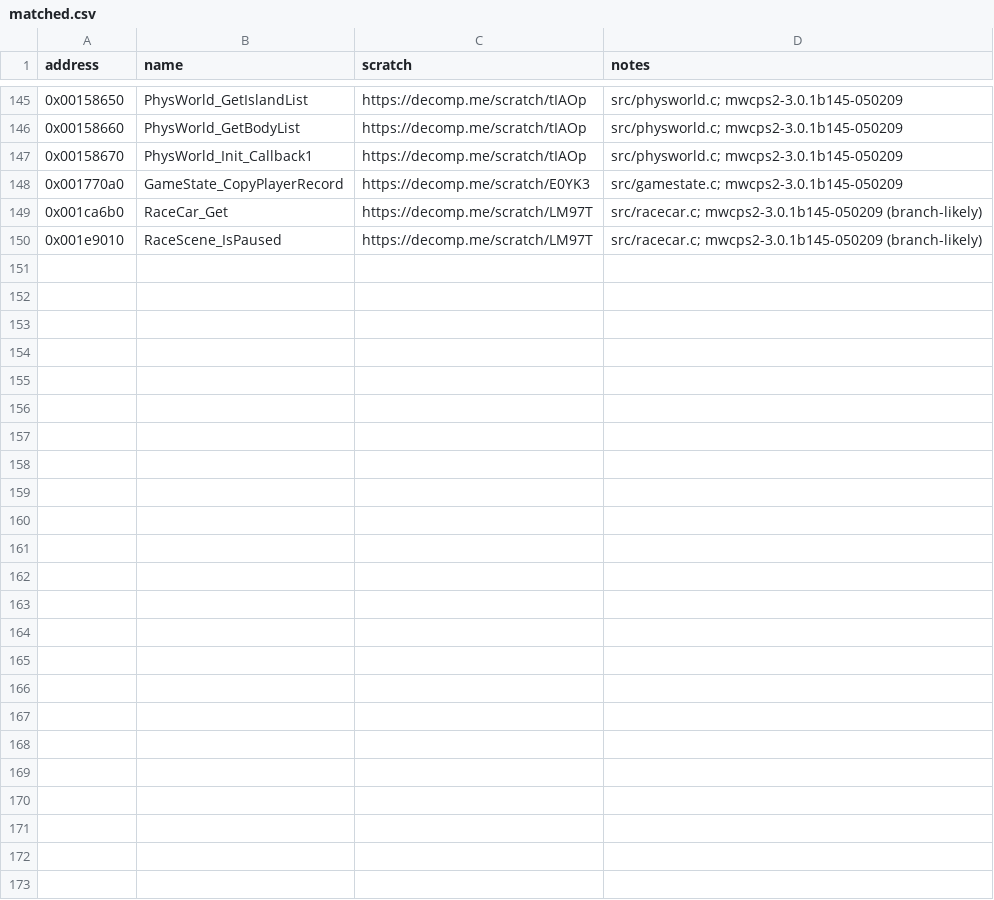
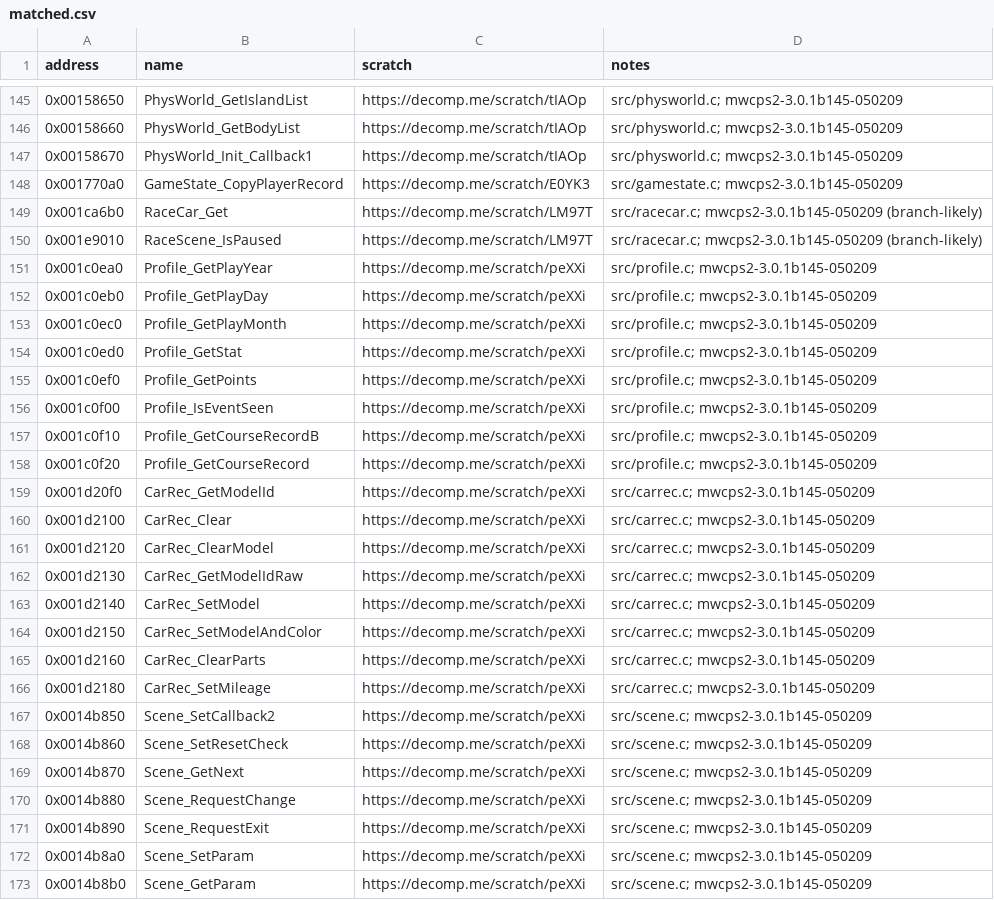
Before and after one commit to ShawnDarr96/Kaido-Decomp-Racer, a CSV file: config/matched.csv, drawn as a sheet; only a part is shown, gaps mark what is left out; the diff names each change by its address in the sheet, - before the commit and + after, or states it on an @@ line.

Commit message:
M7: Match batch 8: 23 Profile/CarRec/Scene functions (scratch peXXi), all at 100% under MWCPS2 3.0.1b145
172 functions matched.

Row: M7

```diff
--- a/config/matched.csv
+++ b/config/matched.csv
+row 151: 0x001c0ea0 | Profile_GetPlayYear | https://decomp.me/scratch/peXXi | src/profile.c; mwcps2-3.0.1b145-050209
+row 152: 0x001c0eb0 | Profile_GetPlayDay | https://decomp.me/scratch/peXXi | src/profile.c; mwcps2-3.0.1b145-050209
+row 153: 0x001c0ec0 | Profile_GetPlayMonth | https://decomp.me/scratch/peXXi | src/profile.c; mwcps2-3.0.1b145-050209
+row 154: 0x001c0ed0 | Profile_GetStat | https://decomp.me/scratch/peXXi | src/profile.c; mwcps2-3.0.1b145-050209
+row 155: 0x001c0ef0 | Profile_GetPoints | https://decomp.me/scratch/peXXi | src/profile.c; mwcps2-3.0.1b145-050209
+row 156: 0x001c0f00 | Profile_IsEventSeen | https://decomp.me/scratch/peXXi | src/profile.c; mwcps2-3.0.1b145-050209
+row 157: 0x001c0f10 | Profile_GetCourseRecordB | https://decomp.me/scratch/peXXi | src/profile.c; mwcps2-3.0.1b145-050209
+row 158: 0x001c0f20 | Profile_GetCourseRecord | https://decomp.me/scratch/peXXi | src/profile.c; mwcps2-3.0.1b145-050209
+row 159: 0x001d20f0 | CarRec_GetModelId | https://decomp.me/scratch/peXXi | src/carrec.c; mwcps2-3.0.1b145-050209
+row 160: 0x001d2100 | CarRec_Clear | https://decomp.me/scratch/peXXi | src/carrec.c; mwcps2-3.0.1b145-050209
+row 161: 0x001d2120 | CarRec_ClearModel | https://decomp.me/scratch/peXXi | src/carrec.c; mwcps2-3.0.1b145-050209
+row 162: 0x001d2130 | CarRec_GetModelIdRaw | https://decomp.me/scratch/peXXi | src/carrec.c; mwcps2-3.0.1b145-050209
+row 163: 0x001d2140 | CarRec_SetModel | https://decomp.me/scratch/peXXi | src/carrec.c; mwcps2-3.0.1b145-050209
+row 164: 0x001d2150 | CarRec_SetModelAndColor | https://decomp.me/scratch/peXXi | src/carrec.c; mwcps2-3.0.1b145-050209
+row 165: 0x001d2160 | CarRec_ClearParts | https://decomp.me/scratch/peXXi | src/carrec.c; mwcps2-3.0.1b145-050209
+row 166: 0x001d2180 | CarRec_SetMileage | https://decomp.me/scratch/peXXi | src/carrec.c; mwcps2-3.0.1b145-050209
+row 167: 0x0014b850 | Scene_SetCallback2 | https://decomp.me/scratch/peXXi | src/scene.c; mwcps2-3.0.1b145-050209
+row 168: 0x0014b860 | Scene_SetResetCheck | https://decomp.me/scratch/peXXi | src/scene.c; mwcps2-3.0.1b145-050209
+row 169: 0x0014b870 | Scene_GetNext | https://decomp.me/scratch/peXXi | src/scene.c; mwcps2-3.0.1b145-050209
+row 170: 0x0014b880 | Scene_RequestChange | https://decomp.me/scratch/peXXi | src/scene.c; mwcps2-3.0.1b145-050209
+row 171: 0x0014b890 | Scene_RequestExit | https://decomp.me/scratch/peXXi | src/scene.c; mwcps2-3.0.1b145-050209
+row 172: 0x0014b8a0 | Scene_SetParam | https://decomp.me/scratch/peXXi | src/scene.c; mwcps2-3.0.1b145-050209
+row 173: 0x0014b8b0 | Scene_GetParam | https://decomp.me/scratch/peXXi | src/scene.c; mwcps2-3.0.1b145-050209
```
Also changed, not shown: 4 other files.
